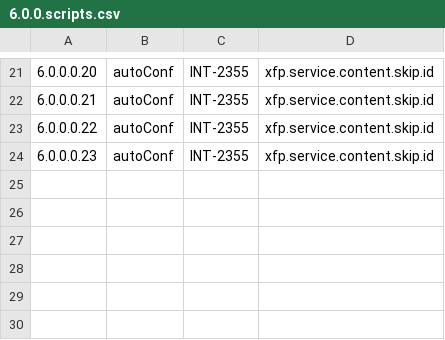
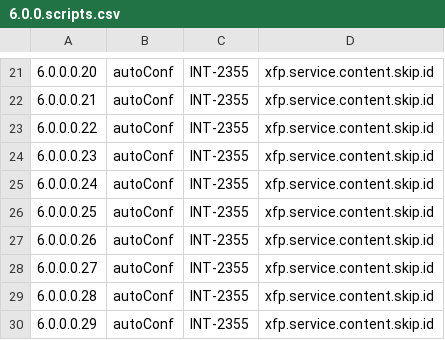
Before and after one commit to warakoro/migrationScript, a CSV file: 6.0.0.scripts.csv, drawn as a sheet; only a part is shown, gaps mark what is left out; the diff names each change by its address in the sheet, - before the commit and + after, or states it on an @@ line.

Commit message:
xfp.service.content.skip.id

```diff
--- a/6.0.0.scripts.csv
+++ b/6.0.0.scripts.csv
+row 25: 6.0.0.0.24 | autoConf | INT-2355 | xfp.service.content.skip.id
+row 26: 6.0.0.0.25 | autoConf | INT-2355 | xfp.service.content.skip.id
+row 27: 6.0.0.0.26 | autoConf | INT-2355 | xfp.service.content.skip.id
+row 28: 6.0.0.0.27 | autoConf | INT-2355 | xfp.service.content.skip.id
+row 29: 6.0.0.0.28 | autoConf | INT-2355 | xfp.service.content.skip.id
+row 30: 6.0.0.0.29 | autoConf | INT-2355 | xfp.service.content.skip.id
```
